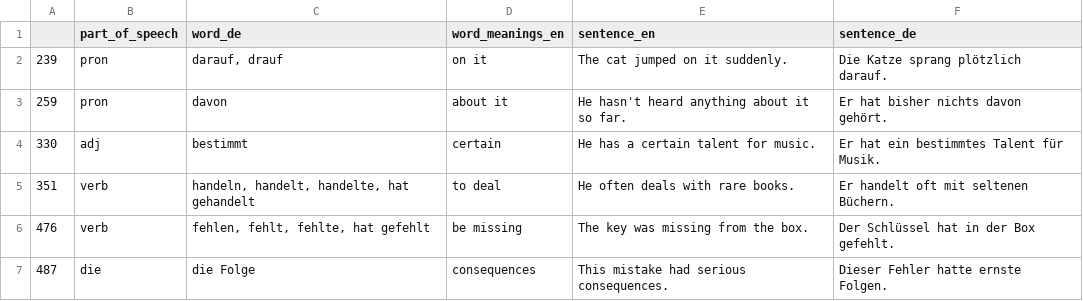
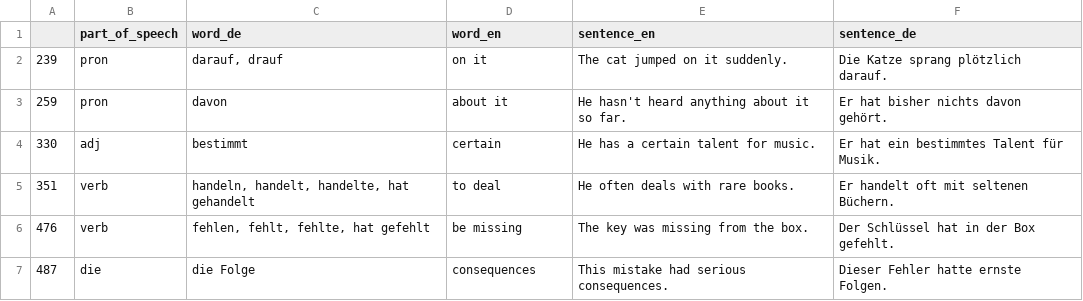
Before and after one commit to deemp/anki-decks, a CSV file: sentences/frequency/de/data/processed/de-en-bad.csv, drawn as a sheet; only a part is shown.

Commit message:
fix(sentences): header

```diff
--- a/sentences/frequency/de/data/processed/de-en-bad.csv
+++ b/sentences/frequency/de/data/processed/de-en-bad.csv
@@ -1,2 +1,2 @@
-|part_of_speech|word_de|word_meanings_en|sentence_en|sentence_de
+|part_of_speech|word_de|word_en|sentence_en|sentence_de
 239|pron|darauf, drauf|on it|The cat jumped on it suddenly.|Die Katze sprang plötzlich darauf.
```
